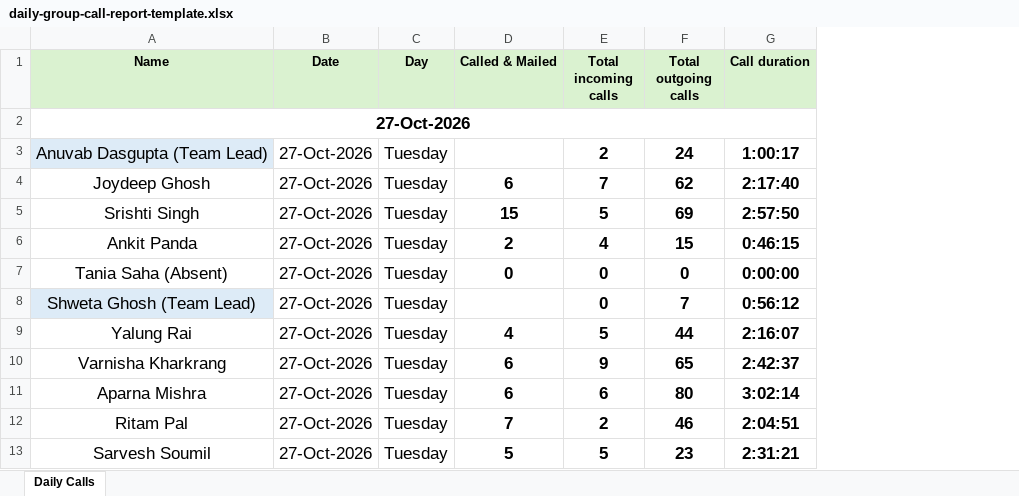
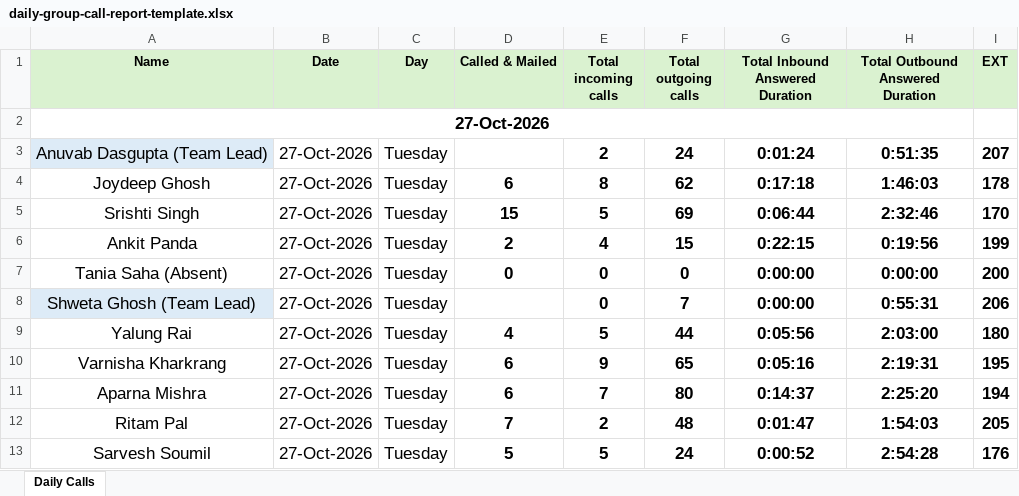
Before and after one commit to addminabhijeet/wowcrm, an Excel workbook: resources/exports/daily-group-call-report-template.xlsx, sheet Daily Calls, drawn as a sheet; values as stored, in another font and other column widths than the file's, no borders; removed rows and columns are numbered as before the commit, all else as after; the diff names each change by its address in the sheet, - before the commit and + after, or states it on an @@ line.

```diff
--- a/resources/exports/daily-group-call-report-template.xlsx (sheet Daily Calls)
+++ b/resources/exports/daily-group-call-report-template.xlsx (sheet Daily Calls)
-column G (Call duration), rows 3-13: 1:00:17 | 2:17:40 | 2:57:50 | 0:46:15 | 0:00:00 | 0:56:12 | 2:16:07 | 2:42:37 | 3:02:14 | 2:04:51 | 2:31:21
+column G (Total Inbound Answered Duration), rows 3-13: 0:01:24 | 0:17:18 | 0:06:44 | 0:22:15 | 0:00:00 | 0:00:00 | 0:05:56 | 0:05:16 | 0:14:37 | 0:01:47 | 0:00:52
+column H (Total Outbound Answered Duration), rows 3-13: 0:51:35 | 1:46:03 | 2:32:46 | 0:19:56 | 0:00:00 | 0:55:31 | 2:03:00 | 2:19:31 | 2:25:20 | 1:54:03 | 2:54:28
+column I (EXT), rows 3-13: 207 | 178 | 170 | 199 | 200 | 206 | 180 | 195 | 194 | 205 | 176
-E4 (Total incoming calls): 7
+E4 (Total incoming calls): 8
-E11 (Total incoming calls): 6
+E11 (Total incoming calls): 7
-F12 (Total outgoing calls): 46
+F12 (Total outgoing calls): 48
-F13 (Total outgoing calls): 23
+F13 (Total outgoing calls): 24
```
Also changed, not shown: 13 other files.
